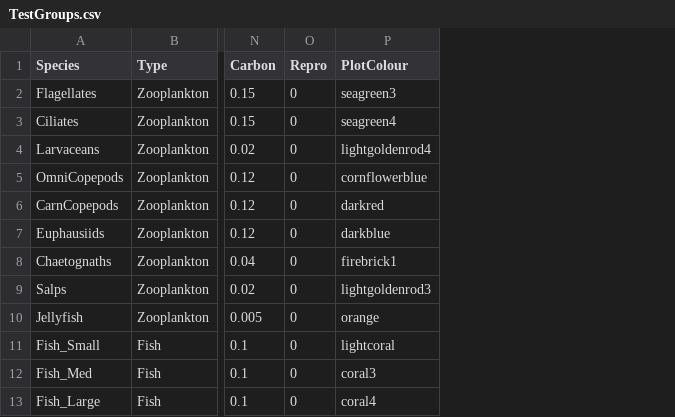
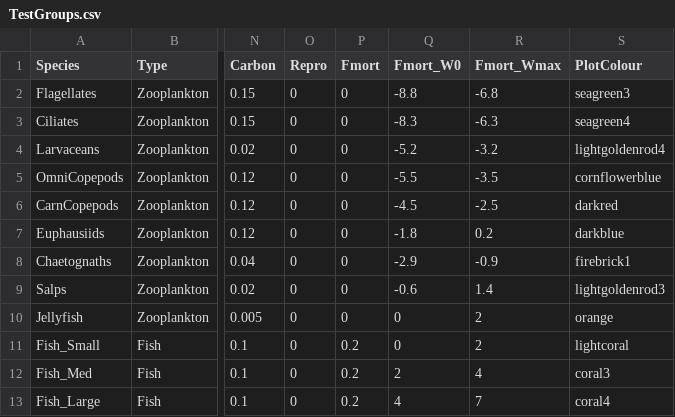
Before and after one commit to MathMarEcol/zoomss, a CSV file: TestGroups.csv, drawn as a sheet; only a part is shown, gaps mark what is left out; the diff names each change by its address in the sheet, - before the commit and + after, or states it on an @@ line.

```diff
--- a/TestGroups.csv
+++ b/TestGroups.csv
+column P (Fmort), rows 2-13: 0 | 0 | 0 | 0 | 0 | 0 | 0 | 0 | 0 | 0.2 | 0.2 | 0.2
+column Q (Fmort_W0), rows 2-13: -8.8 | -8.3 | -5.2 | -5.5 | -4.5 | -1.8 | -2.9 | -0.6 | 0 | 0 | 2 | 4
+column R (Fmort_Wmax), rows 2-13: -6.8 | -6.3 | -3.2 | -3.5 | -2.5 | 0.2 | -0.9 | 1.4 | 2 | 2 | 4 | 7
```
Also changed, not shown: 3 other files.
